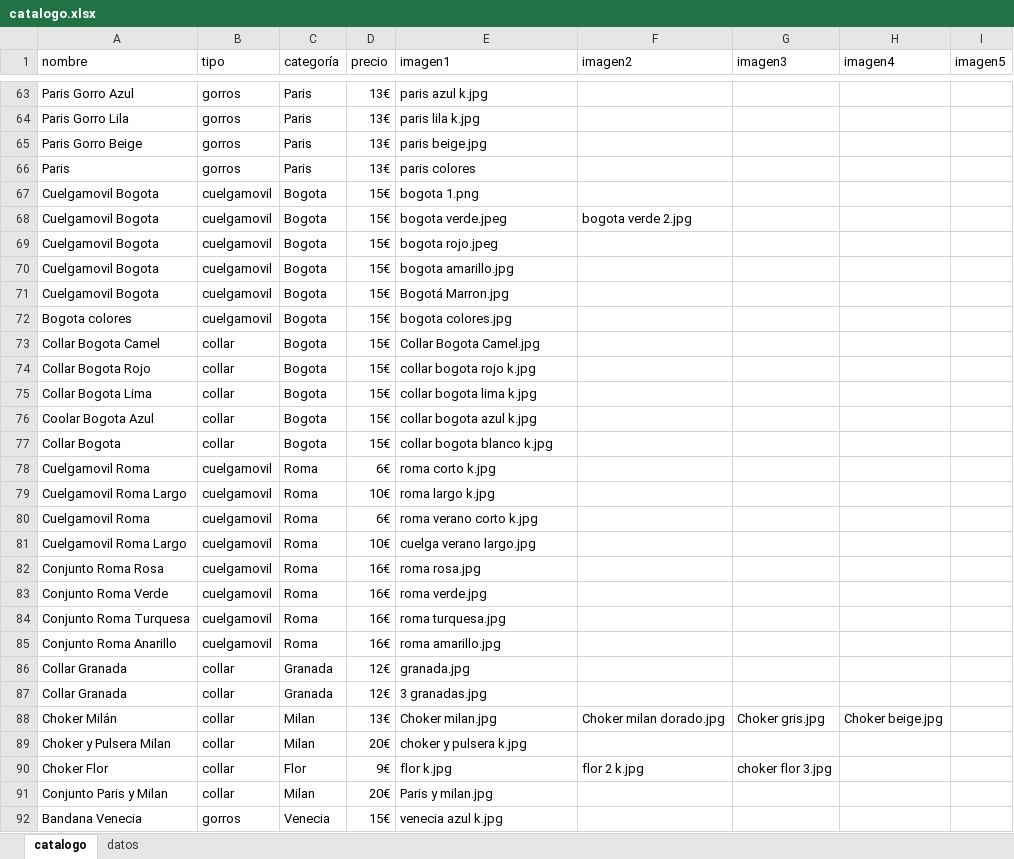
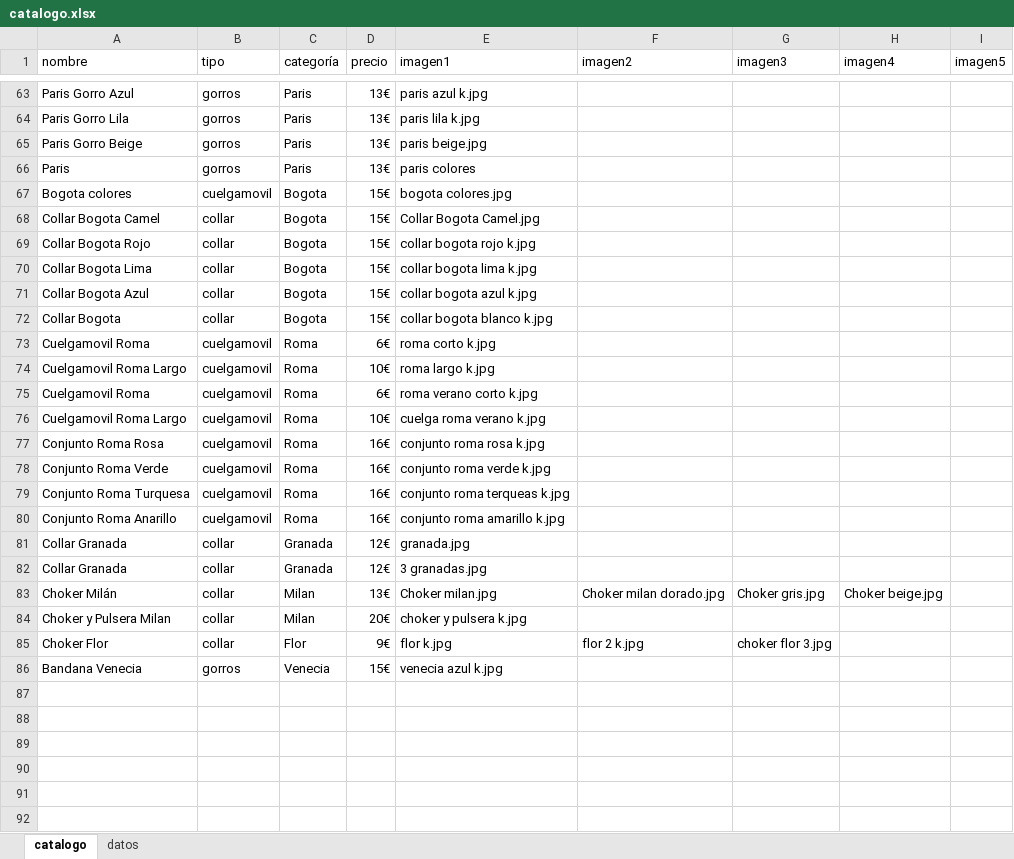
Before and after one commit to guillebielza/maruchis, an Excel workbook: catalogo.xlsx, sheet catalogo, drawn as a sheet; only a part is shown, gaps mark what is left out; values as stored, in another font and other column widths than the file's, no borders; charts and pictures and table styles not drawn; removed rows and columns are numbered as before the commit, all else as after; the diff names each change by its address in the sheet, - before the commit and + after, or states it on an @@ line.

```diff
--- a/catalogo.xlsx (sheet catalogo)
+++ b/catalogo.xlsx (sheet catalogo)
-row 67: Cuelgamovil Bogota | cuelgamovil | Bogota | 15€ | bogota 1.png
-row 68: Cuelgamovil Bogota | cuelgamovil | Bogota | 15€ | bogota verde.jpeg | bogota verde 2.jpg
-row 69: Cuelgamovil Bogota | cuelgamovil | Bogota | 15€ | bogota rojo.jpeg
-row 70: Cuelgamovil Bogota | cuelgamovil | Bogota | 15€ | bogota amarillo.jpg
-row 71: Cuelgamovil Bogota | cuelgamovil | Bogota | 15€ | Bogotá Marron.jpg
-A71 (nombre): Coolar Bogota Azul
+A71 (nombre): Collar Bogota Azul
-E76 (imagen1): cuelga verano largo.jpg
+E76 (imagen1): cuelga roma verano k.jpg
-E77 (imagen1): roma rosa.jpg
+E77 (imagen1): conjunto roma rosa k.jpg
-E78 (imagen1): roma verde.jpg
+E78 (imagen1): conjunto roma verde k.jpg
-E79 (imagen1): roma turquesa.jpg
+E79 (imagen1): conjunto roma terqueas k.jpg
-E80 (imagen1): roma amarillo.jpg
+E80 (imagen1): conjunto roma amarillo k.jpg
-row 91: Conjunto Paris y Milan | collar | Milan | 20€ | Paris y milan.jpg
```
Also changed, not shown: 6 other files.
